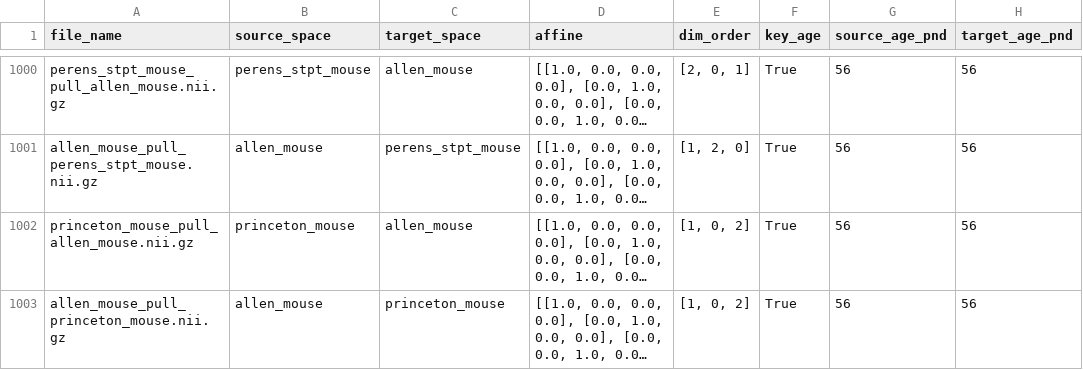
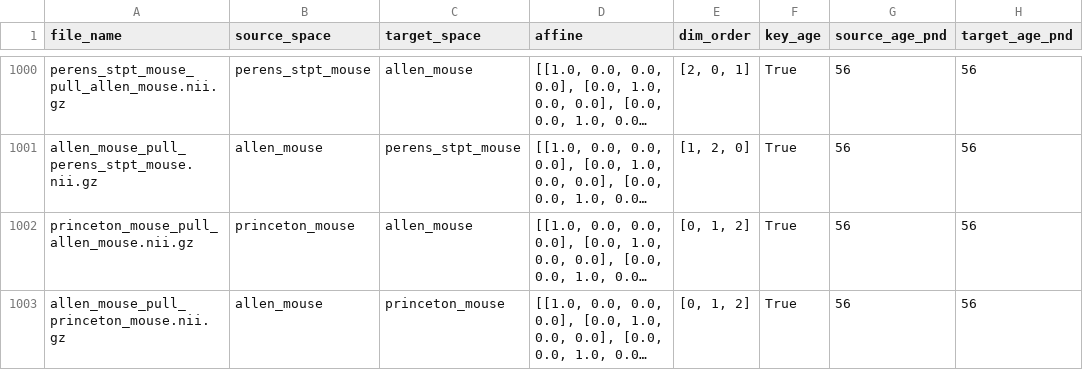
Before and after one commit to Neural-Systems-at-UIO/CCF_translator, a CSV file: CCF_translator/metadata/translation_metadata.csv, drawn as a sheet; only a part is shown, gaps mark what is left out; long unchanged cells end in …; the diff names each change by its address in the sheet, - before the commit and + after, or states it on an @@ line.

```diff
--- a/CCF_translator/metadata/translation_metadata.csv
+++ b/CCF_translator/metadata/translation_metadata.csv
-E1002:E1003 (dim_order): [1, 0, 2]
+E1002:E1003 (dim_order): [0, 1, 2]
```
Also changed, not shown: 3 other files.
